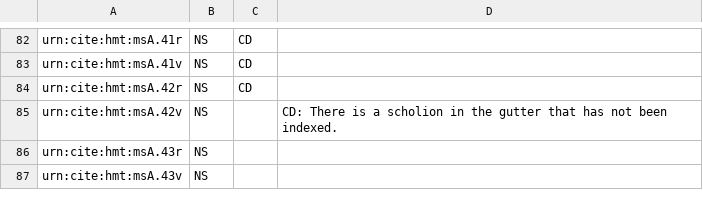
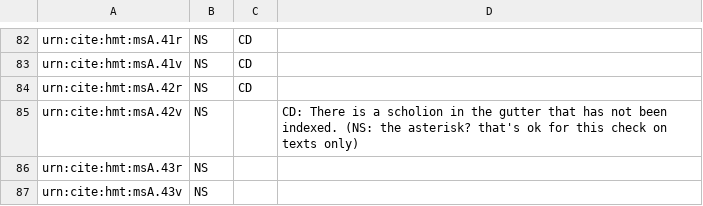
Before and after one commit to hmteditors/acmecleaners, a CSV file: visual_checklist.csv, drawn as a sheet; only a part is shown, gaps mark what is left out.

Commit message:
Update visual_checklist.csv

```diff
--- a/visual_checklist.csv
+++ b/visual_checklist.csv
@@ -84,3 +84,3 @@ urn:cite:hmt:msA.41v,NS,CD,
 urn:cite:hmt:msA.42r,NS,CD,
-urn:cite:hmt:msA.42v,NS,,CD: There is a scholion in the gutter that has not been indexed.
+urn:cite:hmt:msA.42v,NS,,CD: There is a scholion in the gutter that has not been indexed. (NS: the asterisk? that's ok for this check on texts only)
 urn:cite:hmt:msA.43r,NS,,
```
